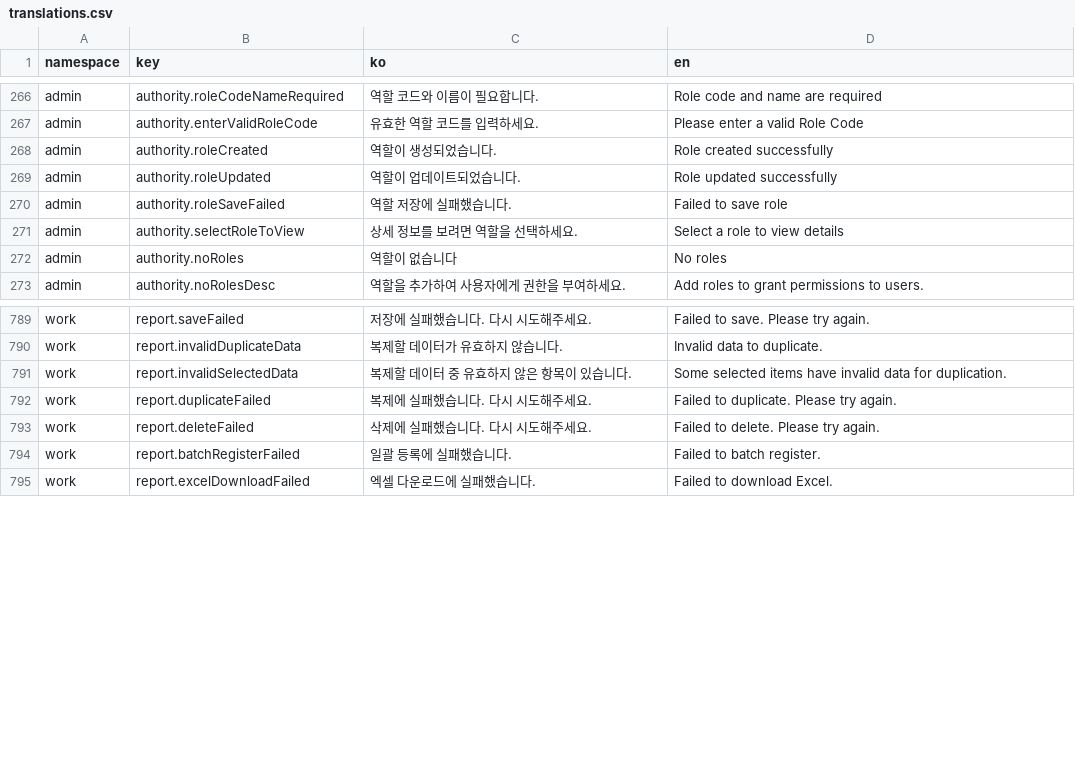
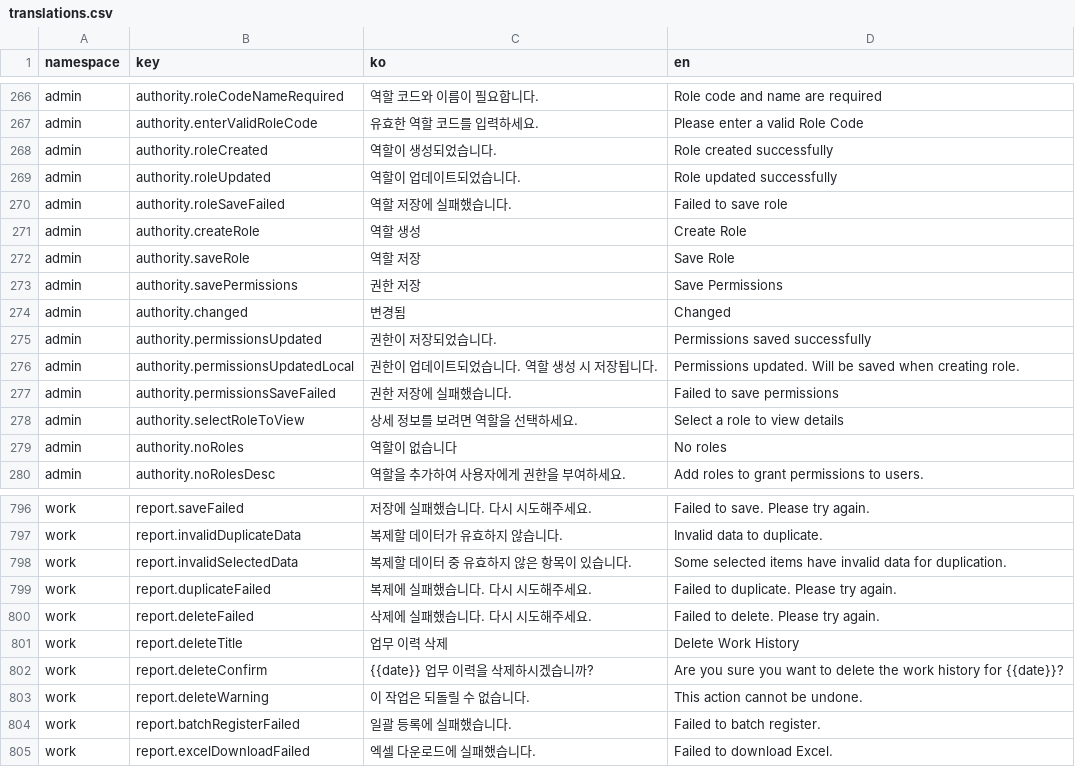
Before and after one commit to lshdainty/porest-hr-front, a CSV file: i18n/translations.csv, drawn as a sheet; only a part is shown, gaps mark what is left out.

```diff
--- a/i18n/translations.csv
+++ b/i18n/translations.csv
@@ -270,2 +270,9 @@ admin,authority.roleUpdated,역할이 업데이트되었습니다.,Role updated
 admin,authority.roleSaveFailed,역할 저장에 실패했습니다.,Failed to save role
+admin,authority.createRole,역할 생성,Create Role
+admin,authority.saveRole,역할 저장,Save Role
+admin,authority.savePermissions,권한 저장,Save Permissions
+admin,authority.changed,변경됨,Changed
+admin,authority.permissionsUpdated,권한이 저장되었습니다.,Permissions saved successfully
+admin,authority.permissionsUpdatedLocal,권한이 업데이트되었습니다. 역할 생성 시 저장됩니다.,Permissions updated. Will be saved when creating role.
+admin,authority.permissionsSaveFailed,권한 저장에 실패했습니다.,Failed to save permissions
 admin,authority.selectRoleToView,상세 정보를 보려면 역할을 선택하세요.,Select a role to view details
@@ -793,2 +800,5 @@ work,report.duplicateFailed,복제에 실패했습니다. 다시 시도해주세
 work,report.deleteFailed,삭제에 실패했습니다. 다시 시도해주세요.,Failed to delete. Please try again.
+work,report.deleteTitle,업무 이력 삭제,Delete Work History
+work,report.deleteConfirm,"{{date}} 업무 이력을 삭제하시겠습니까?","Are you sure you want to delete the work history for {{date}}?"
+work,report.deleteWarning,이 작업은 되돌릴 수 없습니다.,This action cannot be undone.
 work,report.batchRegisterFailed,일괄 등록에 실패했습니다.,Failed to batch register.
```
Also changed, not shown: 15 other files.
